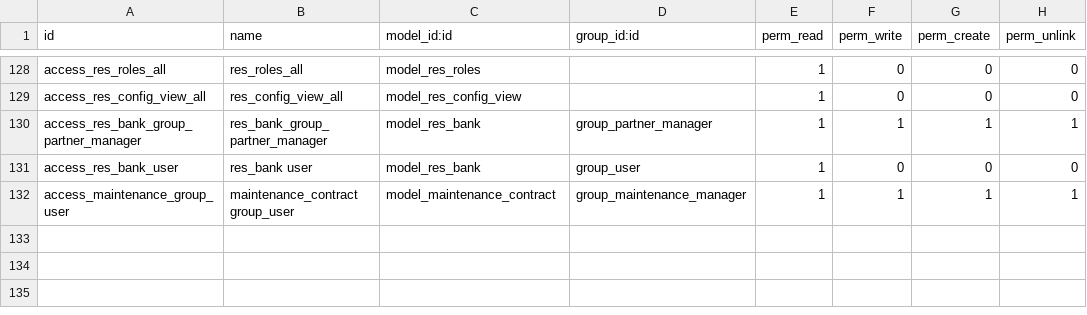
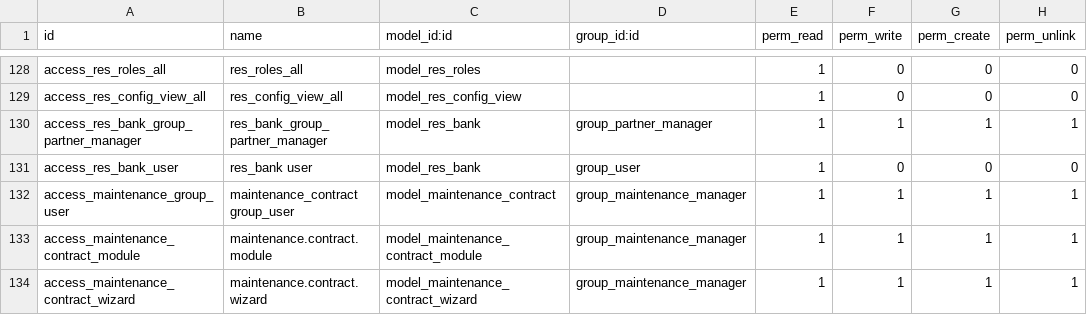
Before and after one commit to zabertech/openerp-server-6.1, a CSV file: bin/addons/base/security/ir.model.access.csv, drawn as a sheet; only a part is shown, gaps mark what is left out.

Commit message:
security rules for maintenance objects

```diff
--- a/bin/addons/base/security/ir.model.access.csv
+++ b/bin/addons/base/security/ir.model.access.csv
@@ -132 +132,3 @@
 "access_maintenance_group_user","maintenance_contract group_user","model_maintenance_contract","group_maintenance_manager",1,1,1,1
+"access_maintenance_contract_module","maintenance.contract.module","model_maintenance_contract_module","group_maintenance_manager",1,1,1,1
+"access_maintenance_contract_wizard","maintenance.contract.wizard","model_maintenance_contract_wizard","group_maintenance_manager",1,1,1,1
```
